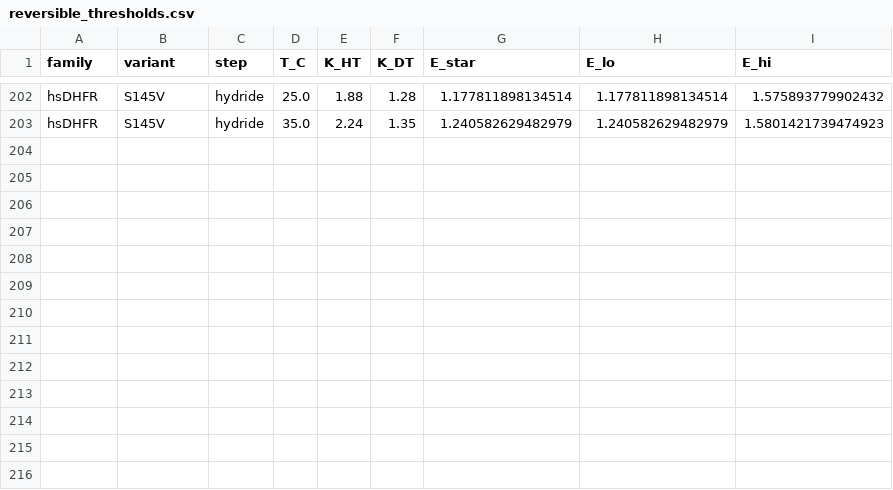
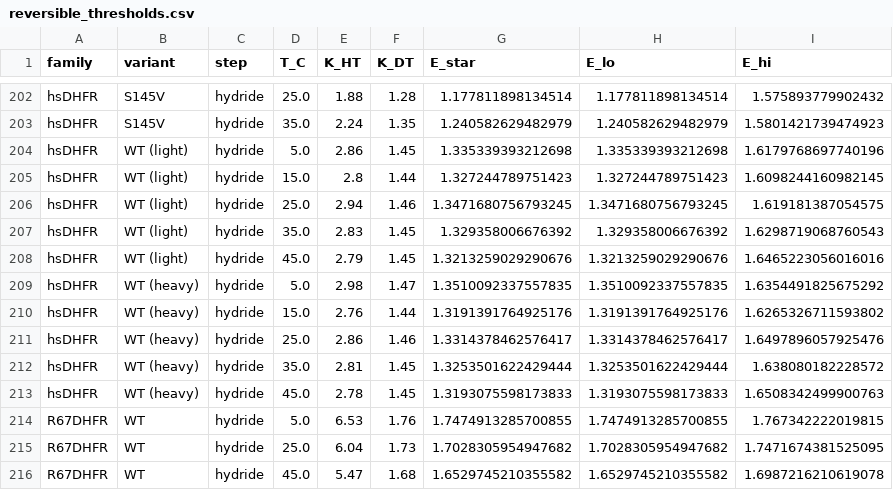
Before and after one commit to ProfessorDong/kie-identifiability, a CSV file: results/reversible_thresholds.csv, drawn as a sheet; only a part is shown, gaps mark what is left out; the diff names each change by its address in the sheet, - before the commit and + after, or states it on an @@ line.

```diff
--- a/results/reversible_thresholds.csv
+++ b/results/reversible_thresholds.csv
+row 204: hsDHFR | WT (light) | hydride | 5.0 | 2.86 | 1.45 | 1.335339393212698 | 1.335339393212698 | 1.6179768697740196
+row 205: hsDHFR | WT (light) | hydride | 15.0 | 2.8 | 1.44 | 1.327244789751423 | 1.327244789751423 | 1.6098244160982145
+row 206: hsDHFR | WT (light) | hydride | 25.0 | 2.94 | 1.46 | 1.3471680756793245 | 1.3471680756793245 | 1.619181387054575
+row 207: hsDHFR | WT (light) | hydride | 35.0 | 2.83 | 1.45 | 1.329358006676392 | 1.329358006676392 | 1.6298719068760543
+row 208: hsDHFR | WT (light) | hydride | 45.0 | 2.79 | 1.45 | 1.3213259029290676 | 1.3213259029290676 | 1.6465223056016016
+row 209: hsDHFR | WT (heavy) | hydride | 5.0 | 2.98 | 1.47 | 1.3510092337557835 | 1.3510092337557835 | 1.6354491825675292
+row 210: hsDHFR | WT (heavy) | hydride | 15.0 | 2.76 | 1.44 | 1.3191391764925176 | 1.3191391764925176 | 1.6265326711593802
+row 211: hsDHFR | WT (heavy) | hydride | 25.0 | 2.86 | 1.46 | 1.3314378462576417 | 1.3314378462576417 | 1.6497896057925476
+row 212: hsDHFR | WT (heavy) | hydride | 35.0 | 2.81 | 1.45 | 1.3253501622429444 | 1.3253501622429444 | 1.638080182228572
+row 213: hsDHFR | WT (heavy) | hydride | 45.0 | 2.78 | 1.45 | 1.3193075598173833 | 1.3193075598173833 | 1.6508342499900763
+row 214: R67DHFR | WT | hydride | 5.0 | 6.53 | 1.76 | 1.7474913285700855 | 1.7474913285700855 | 1.767342222019815
+row 215: R67DHFR | WT | hydride | 25.0 | 6.04 | 1.73 | 1.7028305954947682 | 1.7028305954947682 | 1.7471674381525095
+row 216: R67DHFR | WT | hydride | 45.0 | 5.47 | 1.68 | 1.6529745210355582 | 1.6529745210355582 | 1.6987216210619078
```
Also changed, not shown: data/trinomial_benchmark.csv, results/bounds_uncertainty.csv, 44 other files.
